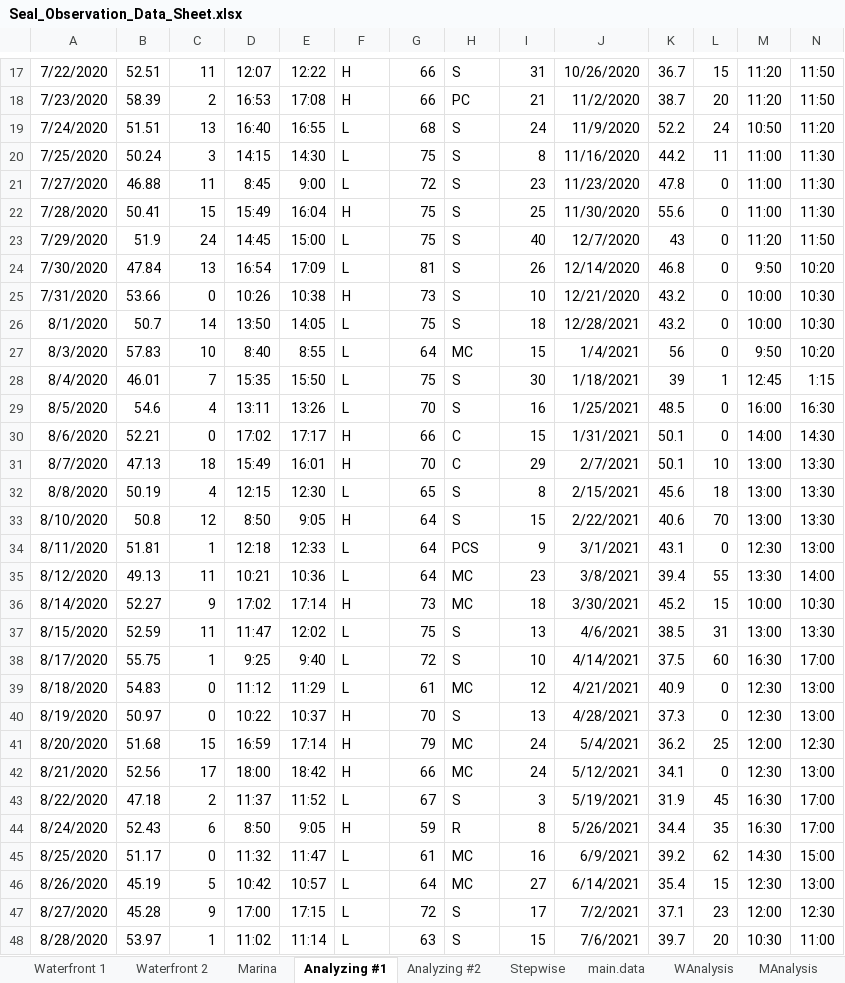
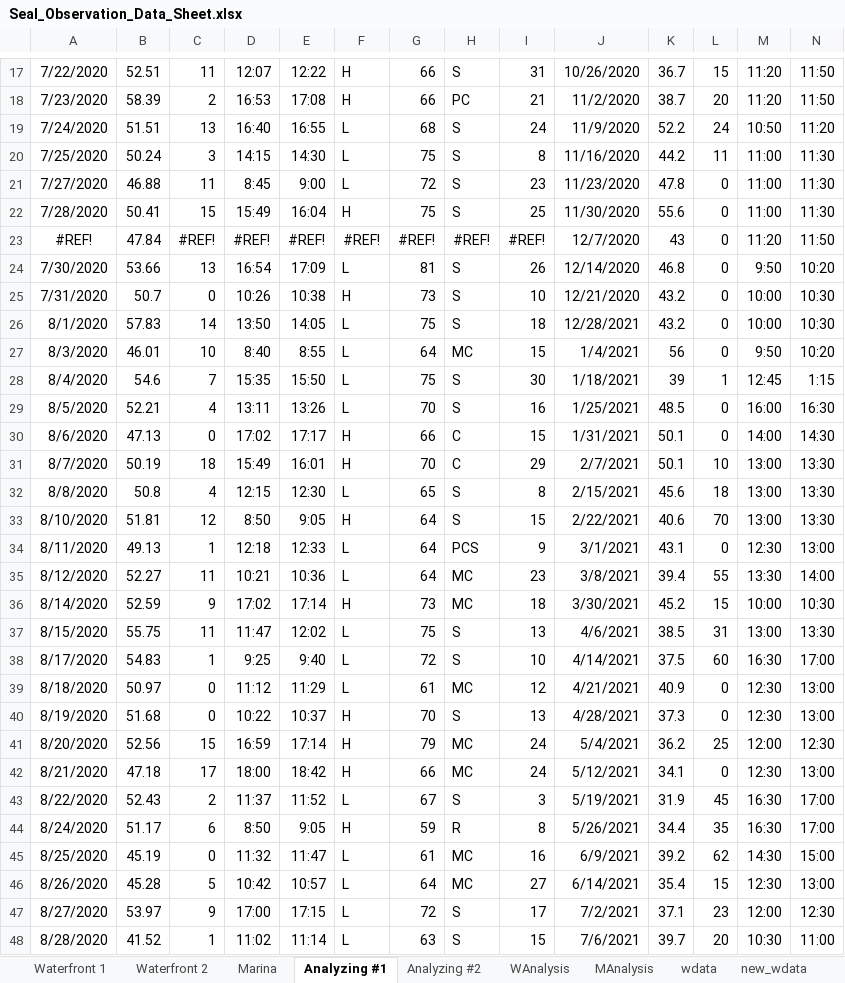
Before and after one commit to bankheak/habor-seal, an Excel workbook: data/Seal_Observation_Data_Sheet.xlsx, sheet Analyzing #1, drawn as a sheet; only a part is shown, gaps mark what is left out; values as stored, in another font and other column widths than the file's, no borders; charts and pictures not drawn; removed rows and columns are numbered as before the commit, all else as after; rows hold the shown columns only; the diff covers the shown part only; the diff names each change by its address in the sheet, - before the commit and + after, or states it on an @@ line.

```diff
--- a/data/Seal_Observation_Data_Sheet.xlsx (sheet Analyzing #1)
+++ b/data/Seal_Observation_Data_Sheet.xlsx (sheet Analyzing #1)
-sheet tab: Stepwise
-sheet tab: main.data
-row 23: 7/29/2020 | 51.9 | 24 | 14:45 | 15:00 | L | 75 | S | 40 | 12/7/2020 | 43 | 0 | 11:20 | 11:50
+row 23: #REF! | 47.84 | #REF! | #REF! | #REF! | #REF! | #REF! | #REF! | #REF! | 12/7/2020 | 43 | 0 | 11:20 | 11:50
-B24: 47.84
+B24: 53.66
-B25: 53.66
+B25: 50.7
-B26: 50.7
+B26: 57.83
-B27: 57.83
+B27: 46.01
-B28: 46.01
+B28: 54.6
-B29: 54.6
+B29: 52.21
-B30: 52.21
+B30: 47.13
-B31: 47.13
+B31: 50.19
-B32: 50.19
+B32: 50.8
-B33: 50.8
+B33: 51.81
-B34: 51.81
+B34: 49.13
-B35: 49.13
+B35: 52.27
-B36: 52.27
+B36: 52.59
-B37: 52.59
+B37: 55.75
-B38: 55.75
+B38: 54.83
-B39: 54.83
+B39: 50.97
-B40: 50.97
+B40: 51.68
-B41: 51.68
+B41: 52.56
-B42: 52.56
+B42: 47.18
-B43: 47.18
+B43: 52.43
-B44: 52.43
+B44: 51.17
-B45: 51.17
+B45: 45.19
-B46: 45.19
+B46: 45.28
-B47: 45.28
+B47: 53.97
-B48: 53.97
+B48: 41.52
```
Also changed, not shown: 2 added rows, 2 removed rows, 144 edited cells and cell formats elsewhere in this sheet, sheet Analyzing #2, sheet Waterfront 1, sheet Waterfront 2, sheet Marina, sheet WAnalysis, sheet MAnalysis, 4 more sheets, other sheet tabs, formulas that keep their value, charts or pictures, 4 other files.
